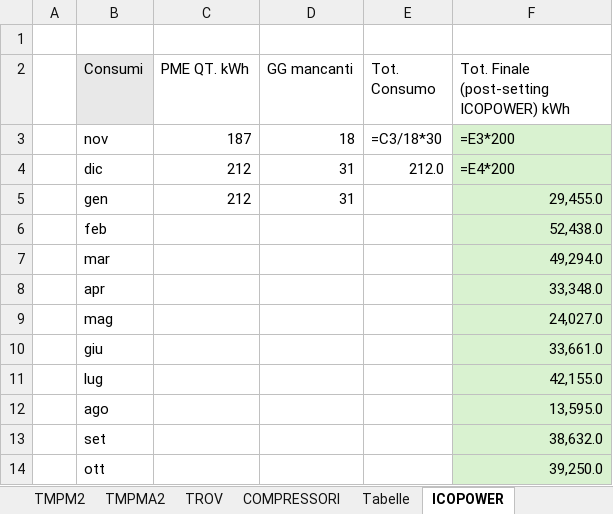
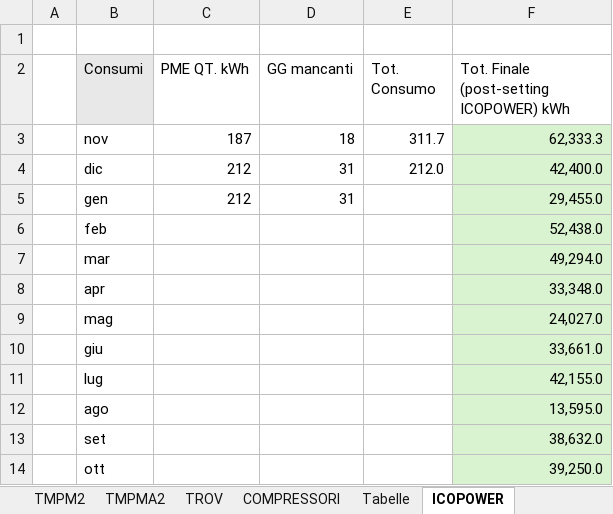
Before and after one commit to StefanoBonfanti66/energia_consumi_produzione, an Excel workbook: Dati consumi e costi energetici.xlsx, sheet ICOPOWER, drawn as a sheet; values as stored, in another font and other column widths than the file's, no borders; formulas without a stored value are shown as written; the diff names each change by its address in the sheet, - before the commit and + after, or states it on an @@ line.

```diff
--- a/Dati consumi e costi energetici.xlsx (sheet ICOPOWER)
+++ b/Dati consumi e costi energetici.xlsx (sheet ICOPOWER)
-E3 (Tot. Consumo): =C3/18*30
+E3 (Tot. Consumo): 311.7
-F3: =E3*200
+F3: 62,333.3
-F4: =E4*200
+F4: 42,400.0
```
Also changed, not shown: sheet Consolidato, sheet Tabelle, sheet F04, sheet TROV, sheet MP1, sheet MP4, 26 more sheets, other sheet tabs, charts or pictures.
